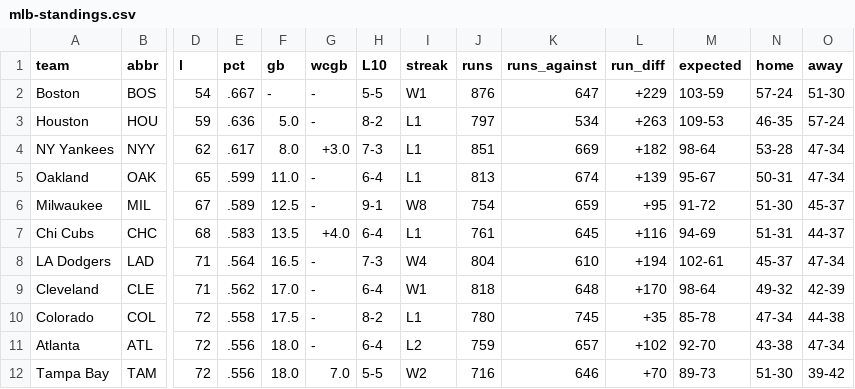
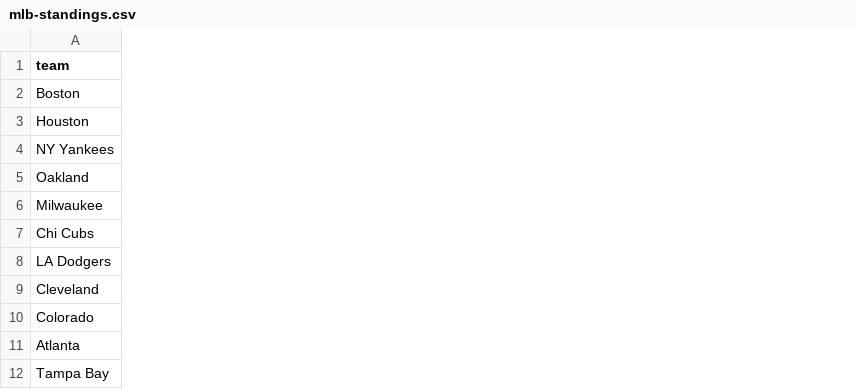
Before and after one commit to nab143/exercise-portfolio, a CSV file: portfolio-01-master/data/mlb-standings.csv, drawn as a sheet; only a part is shown, gaps mark what is left out; the diff covers the shown part only; the diff names each change by its address in the sheet, - before the commit and + after, or states it on an @@ line.

Commit message:
team names
added team names to the bottom of the bar chart

```diff
--- a/portfolio-01-master/data/mlb-standings.csv
+++ b/portfolio-01-master/data/mlb-standings.csv
-column B (abbr), rows 2-12: BOS | HOU | NYY | OAK | MIL | CHC | LAD | CLE | COL | ATL | TAM
-column D (l), rows 2-12: 54 | 59 | 62 | 65 | 67 | 68 | 71 | 71 | 72 | 72 | 72
-column E (pct), rows 2-12: .667 | .636 | .617 | .599 | .589 | .583 | .564 | .562 | .558 | .556 | .556
-column F (gb), rows 2-12: - | 5.0 | 8.0 | 11.0 | 12.5 | 13.5 | 16.5 | 17.0 | 17.5 | 18.0 | 18.0
-column G (wcgb), rows 2-12: - | - | +3.0 | - | - | +4.0 | - | - | - | - | 7.0
-column H (L10), rows 2-12: 5-5 | 8-2 | 7-3 | 6-4 | 9-1 | 6-4 | 7-3 | 6-4 | 8-2 | 6-4 | 5-5
-column I (streak), rows 2-12: W1 | L1 | L1 | L1 | W8 | L1 | W4 | W1 | L1 | L2 | W2
-column J (runs), rows 2-12: 876 | 797 | 851 | 813 | 754 | 761 | 804 | 818 | 780 | 759 | 716
-column K (runs_against), rows 2-12: 647 | 534 | 669 | 674 | 659 | 645 | 610 | 648 | 745 | 657 | 646
-column L (run_diff), rows 2-12: +229 | +263 | +182 | +139 | +95 | +116 | +194 | +170 | +35 | +102 | +70
-column M (expected), rows 2-12: 103-59 | 109-53 | 98-64 | 95-67 | 91-72 | 94-69 | 102-61 | 98-64 | 85-78 | 92-70 | 89-73
-column N (home), rows 2-12: 57-24 | 46-35 | 53-28 | 50-31 | 51-30 | 51-31 | 45-37 | 49-32 | 47-34 | 43-38 | 51-30
-column O (away), rows 2-12: 51-30 | 57-24 | 47-34 | 47-34 | 45-37 | 44-37 | 47-34 | 42-39 | 44-38 | 47-34 | 39-42
```
Also changed, not shown: 1 removed column and 1 edited cell elsewhere in this file, 8 other files.
